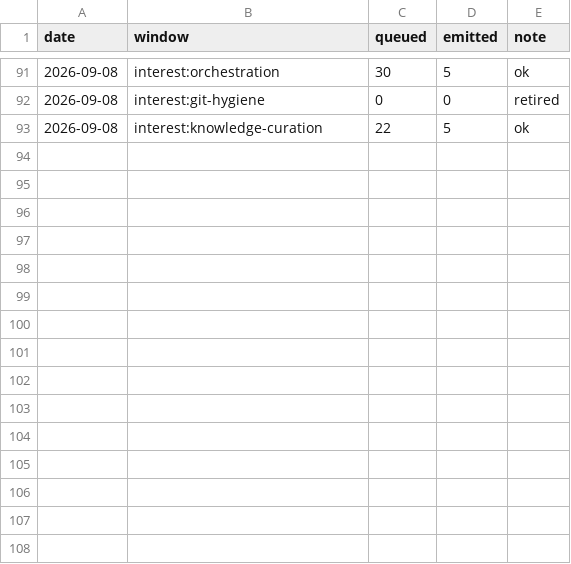
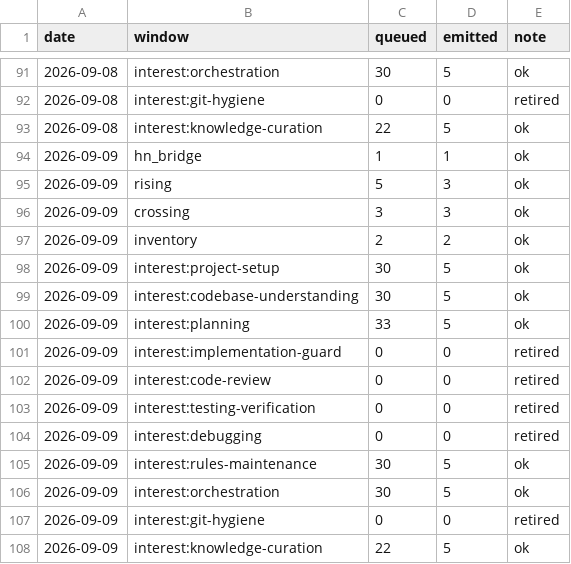
Before and after one commit to mandy82477/ObsidianLab, a CSV file: CLAUDE_NEWS/data/discovery_queue_history.csv, drawn as a sheet; only a part is shown, gaps mark what is left out.

```diff
--- a/CLAUDE_NEWS/data/discovery_queue_history.csv
+++ b/CLAUDE_NEWS/data/discovery_queue_history.csv
@@ -93 +93,16 @@ date,window,queued,emitted,note
 2026-09-08,interest:knowledge-curation,22,5,ok
+2026-09-09,hn_bridge,1,1,ok
+2026-09-09,rising,5,3,ok
+2026-09-09,crossing,3,3,ok
+2026-09-09,inventory,2,2,ok
+2026-09-09,interest:project-setup,30,5,ok
+2026-09-09,interest:codebase-understanding,30,5,ok
+2026-09-09,interest:planning,33,5,ok
+2026-09-09,interest:implementation-guard,0,0,retired
+2026-09-09,interest:code-review,0,0,retired
+2026-09-09,interest:testing-verification,0,0,retired
+2026-09-09,interest:debugging,0,0,retired
+2026-09-09,interest:rules-maintenance,30,5,ok
+2026-09-09,interest:orchestration,30,5,ok
+2026-09-09,interest:git-hygiene,0,0,retired
+2026-09-09,interest:knowledge-curation,22,5,ok
```
Also changed, not shown: 8 other files.
